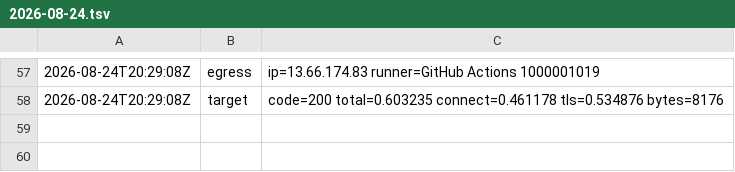
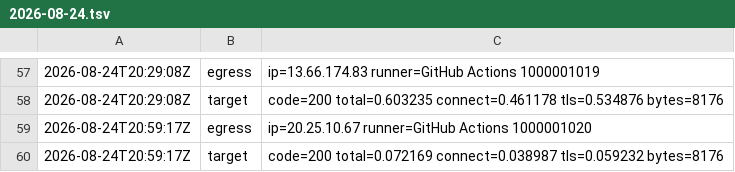
Before and after one commit to BenLangmead/snaptron-uptime-probe, a TSV file: results/2026-08-24.tsv, drawn as a sheet; only a part is shown, gaps mark what is left out.

Commit message:
probe 2026-08-24T20:59:17Z

```diff
--- a/results/2026-08-24.tsv
+++ b/results/2026-08-24.tsv
@@ -58 +58,3 @@
 2026-08-24T20:29:08Z	target	code=200 total=0.603235 connect=0.461178 tls=0.534876 bytes=8176
+2026-08-24T20:59:17Z	egress	ip=20.25.10.67 runner=GitHub Actions 1000001020
+2026-08-24T20:59:17Z	target	code=200 total=0.072169 connect=0.038987 tls=0.059232 bytes=8176
```
